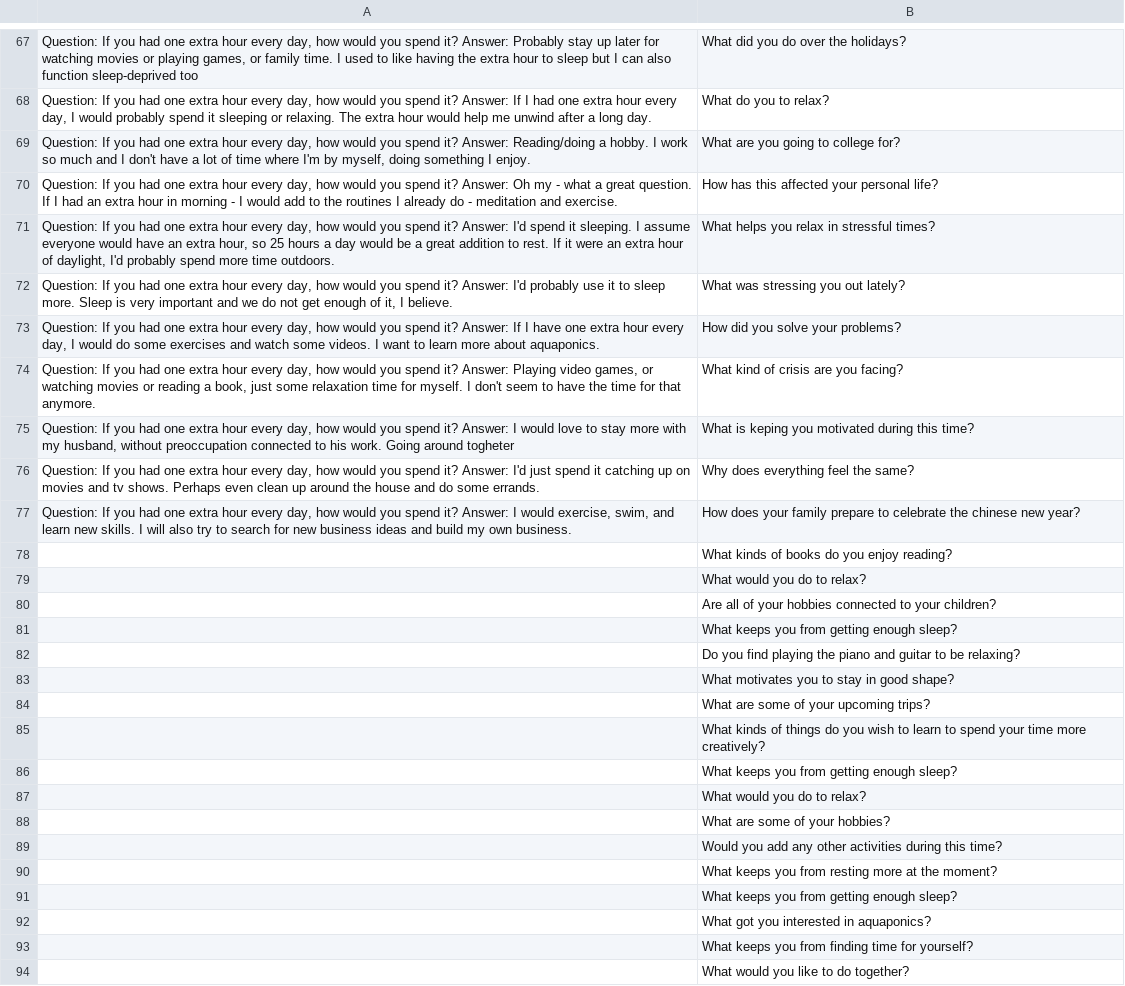
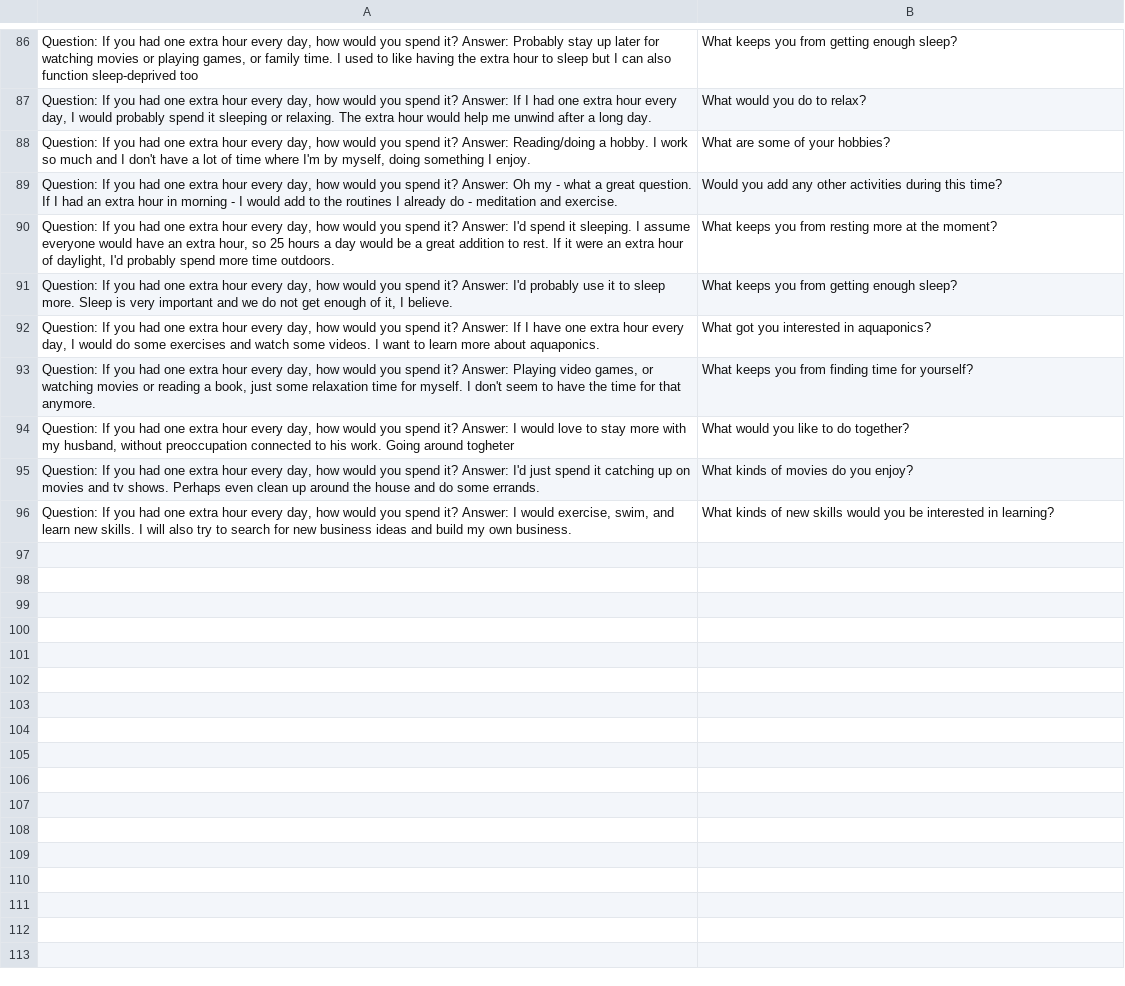
Before and after one commit to Team-Curiosity-2022/curious-questions-data, a CSV file: dataset-prolific.csv, drawn as a sheet; only a part is shown, gaps mark what is left out; removed rows and columns are numbered as before the commit, all else as after; the diff covers the shown part only; the diff names each change by its address in the sheet, - before the commit and + after, or states it on an @@ line.

```diff
--- a/dataset-prolific.csv
+++ b/dataset-prolific.csv
-B86: What did you do over the holidays?
+B86: What keeps you from getting enough sleep?
-B87: What do you to relax?
+B87: What would you do to relax?
-B88: What are you going to college for?
+B88: What are some of your hobbies?
-B89: How has this affected your personal life?
+B89: Would you add any other activities during this time?
-B90: What helps you relax in stressful times?
+B90: What keeps you from resting more at the moment?
-B91: What was stressing you out lately?
+B91: What keeps you from getting enough sleep?
-B92: How did you solve your problems?
+B92: What got you interested in aquaponics?
-B93: What kind of crisis are you facing?
+B93: What keeps you from finding time for yourself?
-B94: What is keping you motivated during this time?
+B94: What would you like to do together?
-B95: Why does everything feel the same?
+B95: What kinds of movies do you enjoy?
-B96: How does your family prepare to celebrate the chinese new year?
+B96: What kinds of new skills would you be interested in learning?
-row 78:  | What kinds of books do you enjoy reading?
-row 79:  | What would you do to relax?
-row 80:  | Are all of your hobbies connected to your children?
-row 81:  | What keeps you from getting enough sleep?
-row 82:  | Do you find playing the piano and guitar to be relaxing?
-row 83:  | What motivates you to stay in good shape?
-row 84:  | What are some of your upcoming trips?
-row 85:  | What kinds of things do you wish to learn to spend your time more creatively?
-row 86:  | What keeps you from getting enough sleep?
-row 87:  | What would you do to relax?
-row 88:  | What are some of your hobbies?
-row 89:  | Would you add any other activities during this time?
-row 90:  | What keeps you from resting more at the moment?
-row 91:  | What keeps you from getting enough sleep?
-row 92:  | What got you interested in aquaponics?
-row 93:  | What keeps you from finding time for yourself?
-row 94:  | What would you like to do together?
```
Also changed, not shown: 19 added rows, 2 removed rows and 65 edited cells elsewhere in this file, Survey Responses Team.csv, 1 other file.
